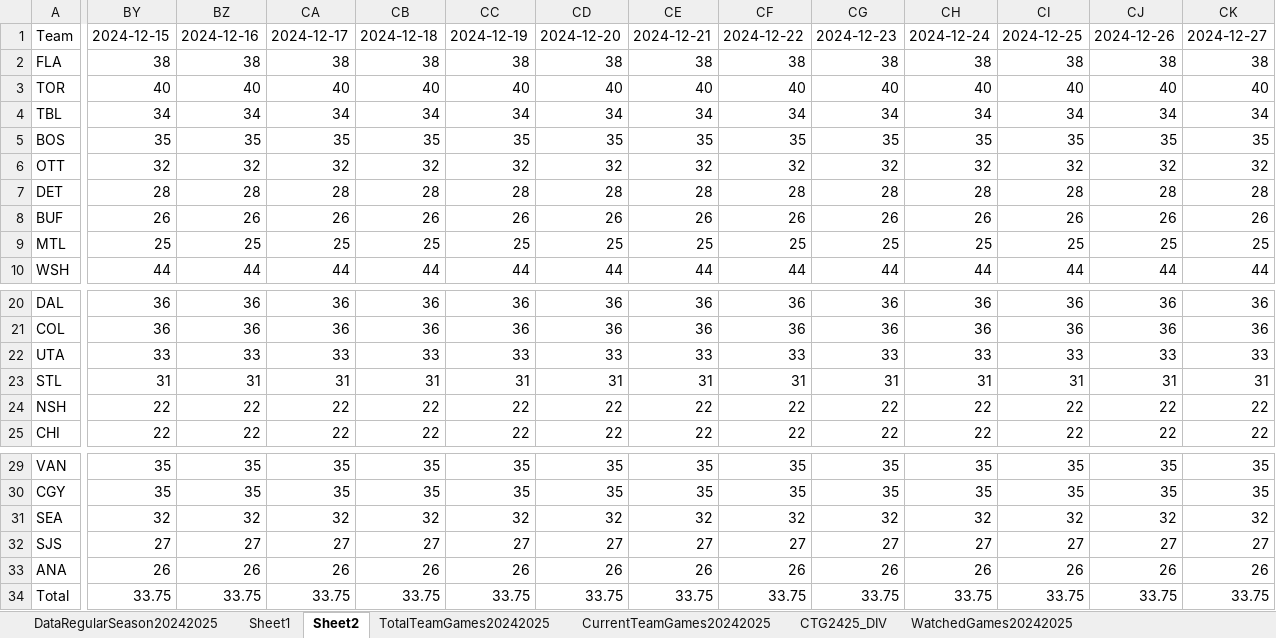
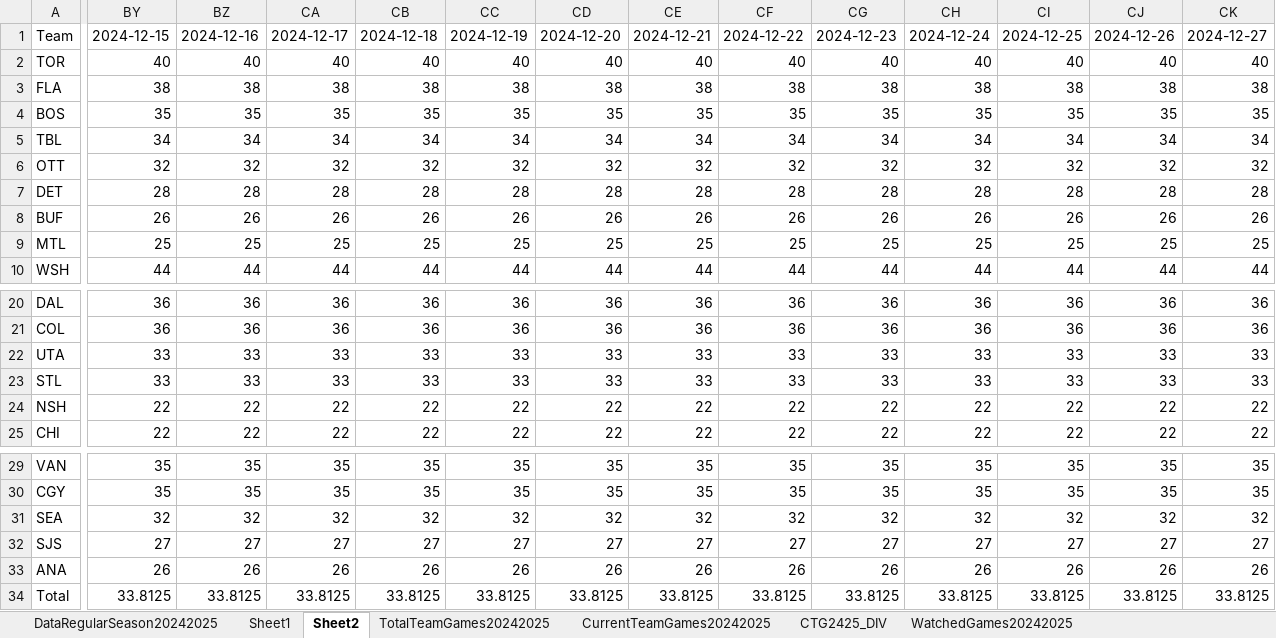
Before and after one commit to abriggs914/Coding_Practice, an Excel workbook: Python/Jerseys/NHLGamePredictions.xlsx, sheet Sheet2, drawn as a sheet; only a part is shown, gaps mark what is left out; values as stored, in another font and other column widths than the file's, no borders; conditional formats and table styles not drawn; the diff covers the shown part only; the diff names each change by its address in the sheet, - before the commit and + after, or states it on an @@ line.

```diff
--- a/Python/Jerseys/NHLGamePredictions.xlsx (sheet Sheet2)
+++ b/Python/Jerseys/NHLGamePredictions.xlsx (sheet Sheet2)
@@ row 3 moved to row 2: TOR @@
@@ row 5 moved to row 4: BOS @@
-BY23: 31
+BY23: 33
-BZ23: 31
+BZ23: 33
-CA23: 31
+CA23: 33
-CB23: 31
+CB23: 33
-CC23: 31
+CC23: 33
-CD23: 31
+CD23: 33
-CE23: 31
+CE23: 33
-CF23: 31
+CF23: 33
-CG23: 31
+CG23: 33
-CH23: 31
+CH23: 33
-CI23: 31
+CI23: 33
-CJ23: 31
+CJ23: 33
-CK23: 31
+CK23: 33
-BY34: 33.75
+BY34: 33.8125
-BZ34: 33.75
+BZ34: 33.8125
-CA34: 33.75
+CA34: 33.8125
-CB34: 33.75
+CB34: 33.8125
-CC34: 33.75
+CC34: 33.8125
-CD34: 33.75
+CD34: 33.8125
-CE34: 33.75
+CE34: 33.8125
-CF34: 33.75
+CF34: 33.8125
-CG34: 33.75
+CG34: 33.8125
-CH34: 33.75
+CH34: 33.8125
-CI34: 33.75
+CI34: 33.8125
-CJ34: 33.75
+CJ34: 33.8125
-CK34: 33.75
+CK34: 33.8125
```
Also changed, not shown: 228 edited cells elsewhere in this sheet, sheet StatsRegularSeason20242025, sheet Sheet1, sheet DataRegularSeason20242025, sheet CTG2425_DIV, sheet CurrentTeamGames20242025, sheet WatchedGames20242025, formulas that keep their value, charts or pictures.
